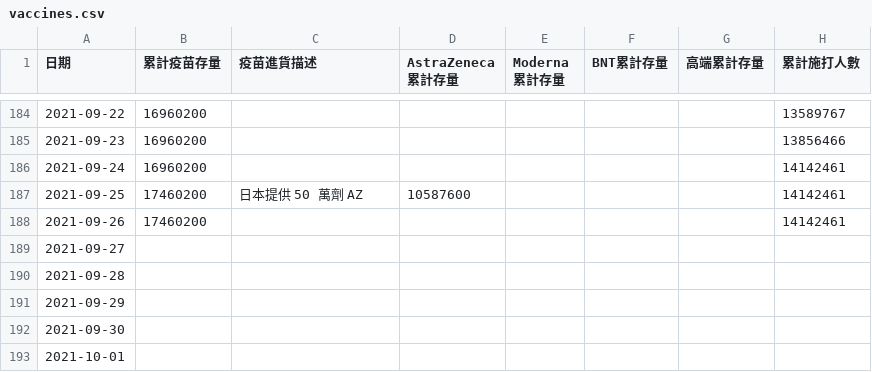
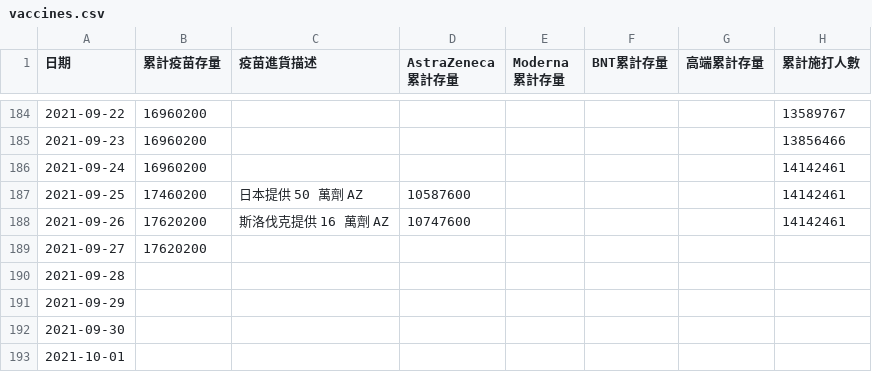
Before and after one commit to readr-media/readr-data, a CSV file: covid-19/vaccines.csv, drawn as a sheet; only a part is shown, gaps mark what is left out; the diff names each change by its address in the sheet, - before the commit and + after, or states it on an @@ line.

```diff
--- a/covid-19/vaccines.csv
+++ b/covid-19/vaccines.csv
-B188 (累計疫苗存量): 17460200
+B188 (累計疫苗存量): 17620200
-C188 (疫苗進貨描述): (empty)
+C188 (疫苗進貨描述): 斯洛伐克提供 16 萬劑 AZ
-D188 (AstraZeneca 累計存量): (empty)
+D188 (AstraZeneca 累計存量): 10747600
-B189 (累計疫苗存量): (empty)
+B189 (累計疫苗存量): 17620200
```
Also changed, not shown: covid-19/indigenous_case_county.csv, covid-19/indigenous_case_group_after0514.csv, 1 other file.
